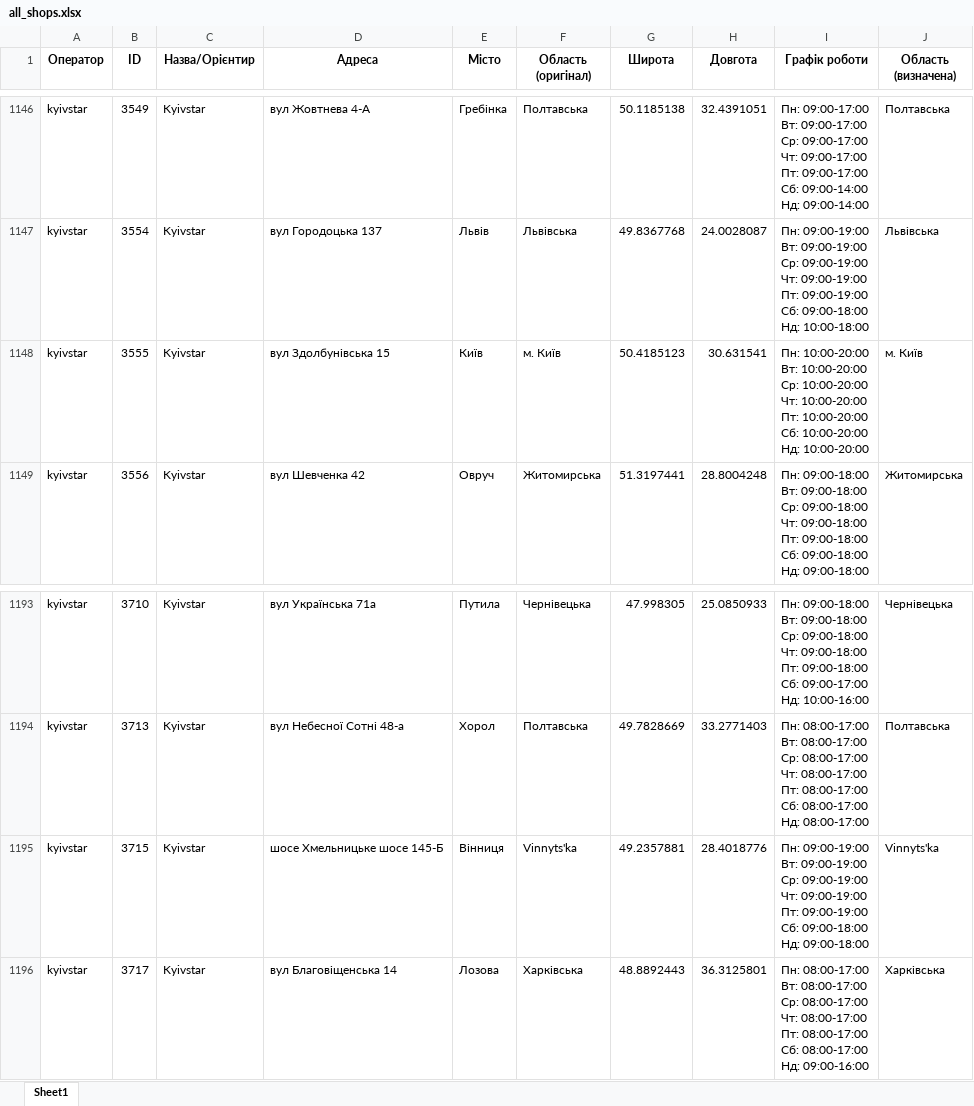
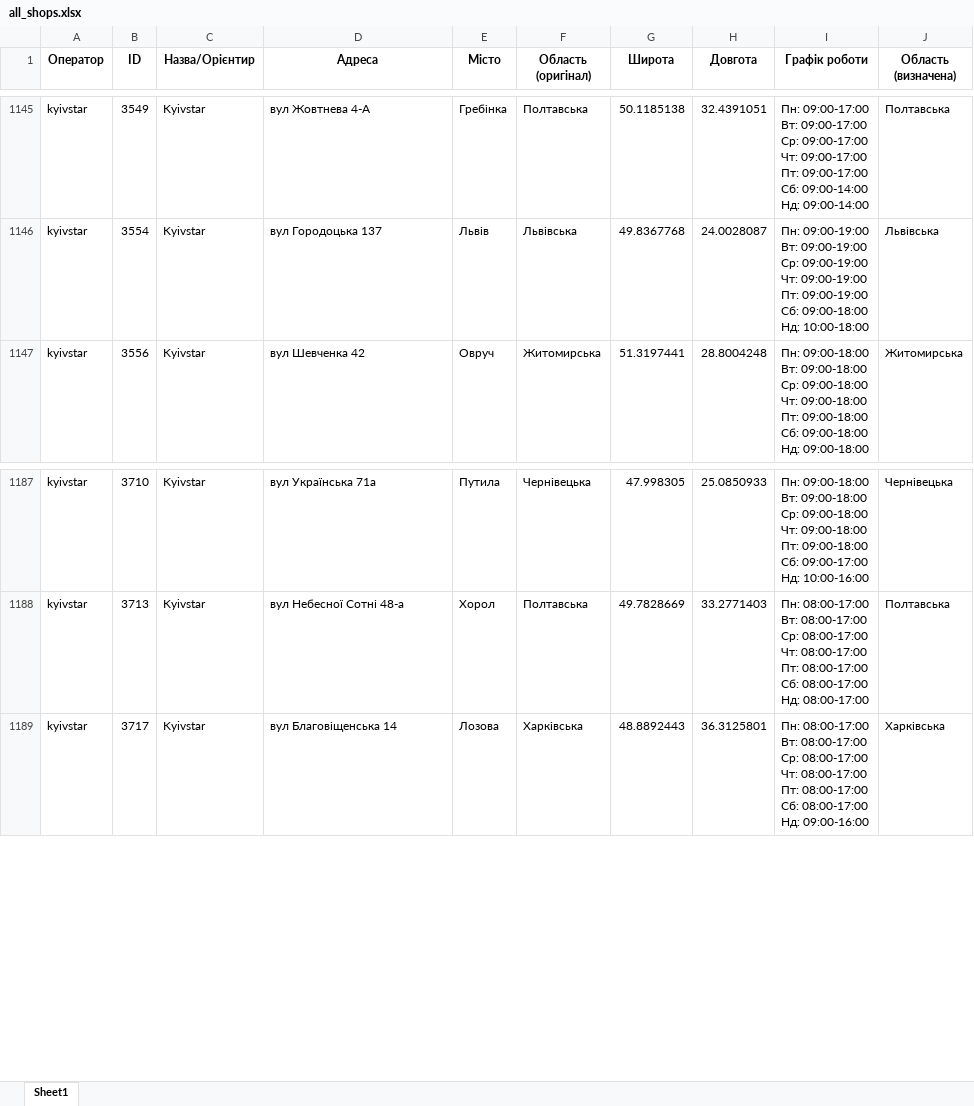
Before and after one commit to userMkovalov/ukraine-shops-map, an Excel workbook: all_shops.xlsx, sheet Sheet1, drawn as a sheet; only a part is shown, gaps mark what is left out; values as stored, in another font and other column widths than the file's, no borders; removed rows and columns are numbered as before the commit, all else as after; ↵ is a line break in a cell; the diff covers the shown part only; the diff names each change by its address in the sheet, - before the commit and + after, or states it on an @@ line.

```diff
--- a/all_shops.xlsx (sheet Sheet1)
+++ b/all_shops.xlsx (sheet Sheet1)
-row 1148: kyivstar | 3555 | Kyivstar | вул Здолбунівська 15 | Київ | м. Київ | 50.4185123 | 30.631541 | Пн: 10:00-20:00 ↵ Вт: 10:00-20:00 ↵ Ср: 10:00-20:00 ↵ Чт: 10:00-20:00 ↵ Пт: 10:00-20:00 ↵ Сб: 10:00-20:00 ↵ Нд: 10:00-20:00 | м. Київ
-row 1195: kyivstar | 3715 | Kyivstar | шосе Хмельницьке шосе 145-Б | Вінниця | Vinnyts'ka | 49.2357881 | 28.4018776 | Пн: 09:00-19:00 ↵ Вт: 09:00-19:00 ↵ Ср: 09:00-19:00 ↵ Чт: 09:00-19:00 ↵ Пт: 09:00-19:00 ↵ Сб: 09:00-18:00 ↵ Нд: 09:00-18:00 | Vinnyts'ka
```
Also changed, not shown: 9 added rows and 7 removed rows elsewhere in this sheet, 1 other file.
